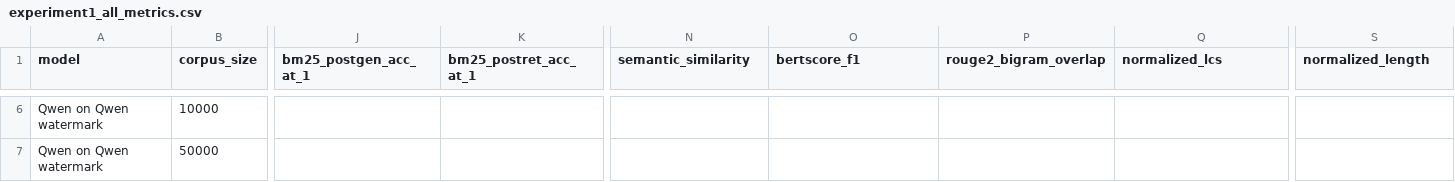
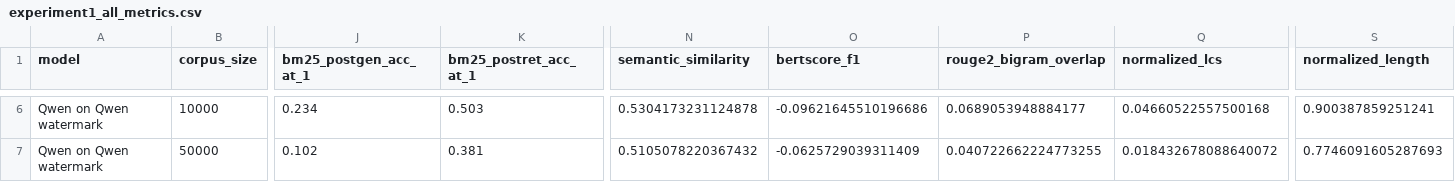
Before and after one commit to itsmejul/watermark-attr, a CSV file: src/eval/tables/qwen/experiment1_all_metrics.csv, drawn as a sheet; only a part is shown, gaps mark what is left out; the diff covers the shown part only; the diff names each change by its address in the sheet, - before the commit and + after, or states it on an @@ line.

```diff
--- a/src/eval/tables/qwen/experiment1_all_metrics.csv
+++ b/src/eval/tables/qwen/experiment1_all_metrics.csv
-J6 (bm25_postgen_acc_at_1): (empty)
+J6 (bm25_postgen_acc_at_1): 0.234
-K6 (bm25_postret_acc_at_1): (empty)
+K6 (bm25_postret_acc_at_1): 0.503
-N6 (semantic_similarity): (empty)
+N6 (semantic_similarity): 0.5304173231124878
-O6 (bertscore_f1): (empty)
+O6 (bertscore_f1): -0.09621645510196686
-P6 (rouge2_bigram_overlap): (empty)
+P6 (rouge2_bigram_overlap): 0.0689053948884177
-Q6 (normalized_lcs): (empty)
+Q6 (normalized_lcs): 0.04660522557500168
-S6 (normalized_length): (empty)
+S6 (normalized_length): 0.900387859251241
-J7 (bm25_postgen_acc_at_1): (empty)
+J7 (bm25_postgen_acc_at_1): 0.102
-K7 (bm25_postret_acc_at_1): (empty)
+K7 (bm25_postret_acc_at_1): 0.381
-N7 (semantic_similarity): (empty)
+N7 (semantic_similarity): 0.5105078220367432
-O7 (bertscore_f1): (empty)
+O7 (bertscore_f1): -0.0625729039311409
-P7 (rouge2_bigram_overlap): (empty)
+P7 (rouge2_bigram_overlap): 0.040722662224773255
-Q7 (normalized_lcs): (empty)
+Q7 (normalized_lcs): 0.018432678088640072
-S7 (normalized_length): (empty)
+S7 (normalized_length): 0.7746091605287693
```
Also changed, not shown: 31 edited cells elsewhere in this file, src/eval/tables/qwen/experiment1_supplementary.csv, src/eval/tables/qwen/experiment2_all_metrics.csv, 21 other files.
